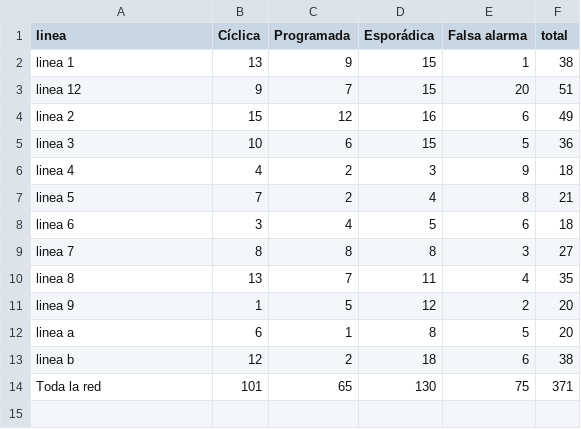
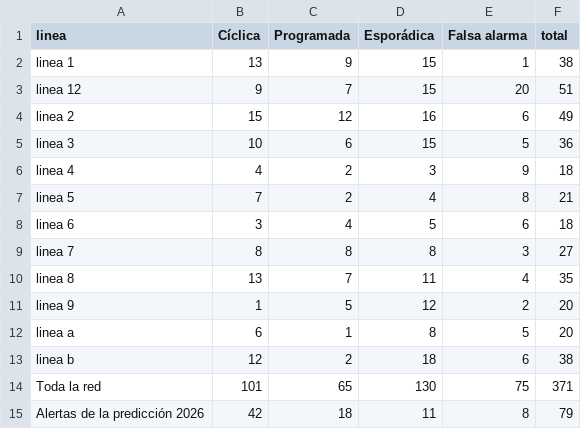
Before and after one commit to JuanCMendiola/metro-cdmx-analysis-anomaly-detection, a CSV file: estaciones_y_causas/resultados/tipo_de_causa_por_linea.csv, drawn as a sheet.

```diff
--- a/estaciones_y_causas/resultados/tipo_de_causa_por_linea.csv
+++ b/estaciones_y_causas/resultados/tipo_de_causa_por_linea.csv
@@ -14 +14,2 @@ linea b,12,2,18,6,38
 Toda la red,101,65,130,75,371
+Alertas de la predicción 2026,42,18,11,8,79
```
Also changed, not shown: 12 other files.
